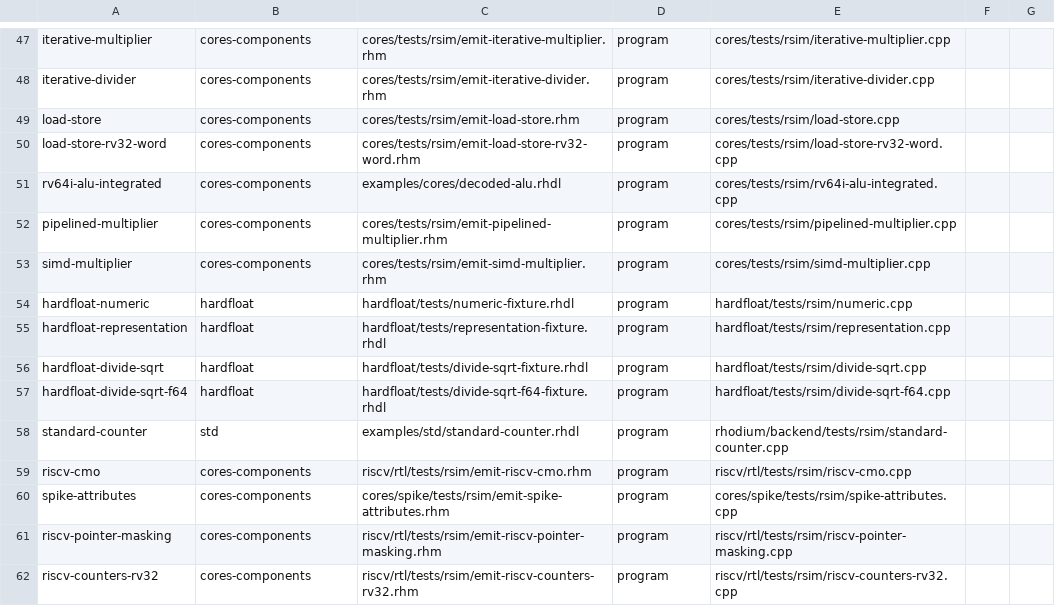
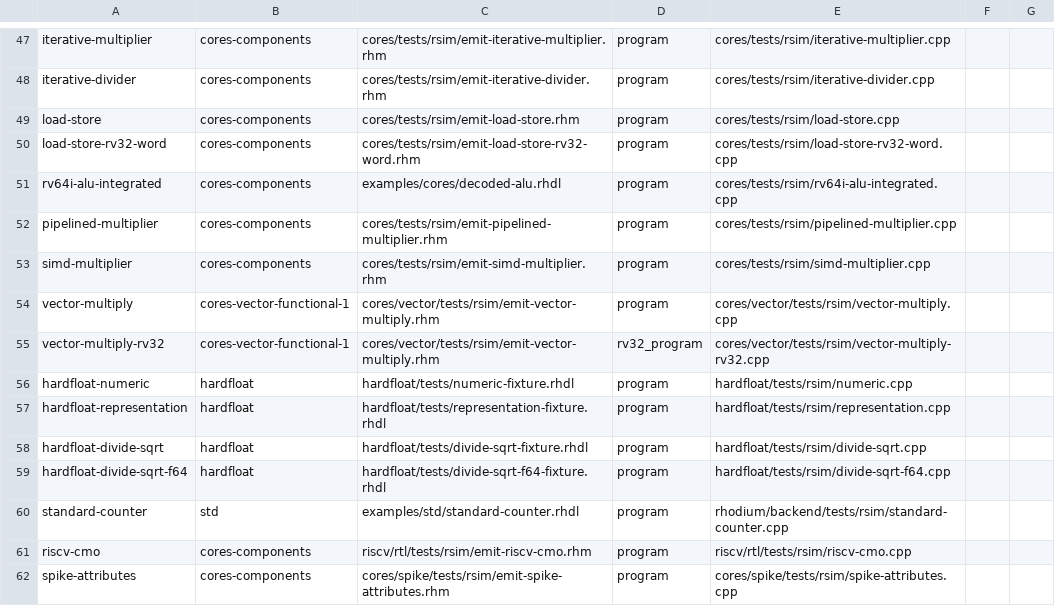
Before and after one commit to jerryz123/rhodium, a TSV file: tools/testing/rsim/fixtures.tsv, drawn as a sheet; only a part is shown, gaps mark what is left out; the shorter side is filled out with more unchanged rows.

Commit message:
simd multiply in rv2wide
Signed-off-by: Jerry Zhao <jerryz123@berkeley.edu>

```diff
--- a/tools/testing/rsim/fixtures.tsv
+++ b/tools/testing/rsim/fixtures.tsv
@@ -53,2 +53,4 @@ pipelined-multiplier	cores-components	cores/tests/rsim/emit-pipelined-multiplier
 simd-multiplier	cores-components	cores/tests/rsim/emit-simd-multiplier.rhm	program	cores/tests/rsim/simd-multiplier.cpp
+vector-multiply	cores-vector-functional-1	cores/vector/tests/rsim/emit-vector-multiply.rhm	program	cores/vector/tests/rsim/vector-multiply.cpp
+vector-multiply-rv32	cores-vector-functional-1	cores/vector/tests/rsim/emit-vector-multiply.rhm	rv32_program	cores/vector/tests/rsim/vector-multiply-rv32.cpp
 hardfloat-numeric	hardfloat	hardfloat/tests/numeric-fixture.rhdl	program	hardfloat/tests/rsim/numeric.cpp
```
Also changed, not shown: 23 other files.
